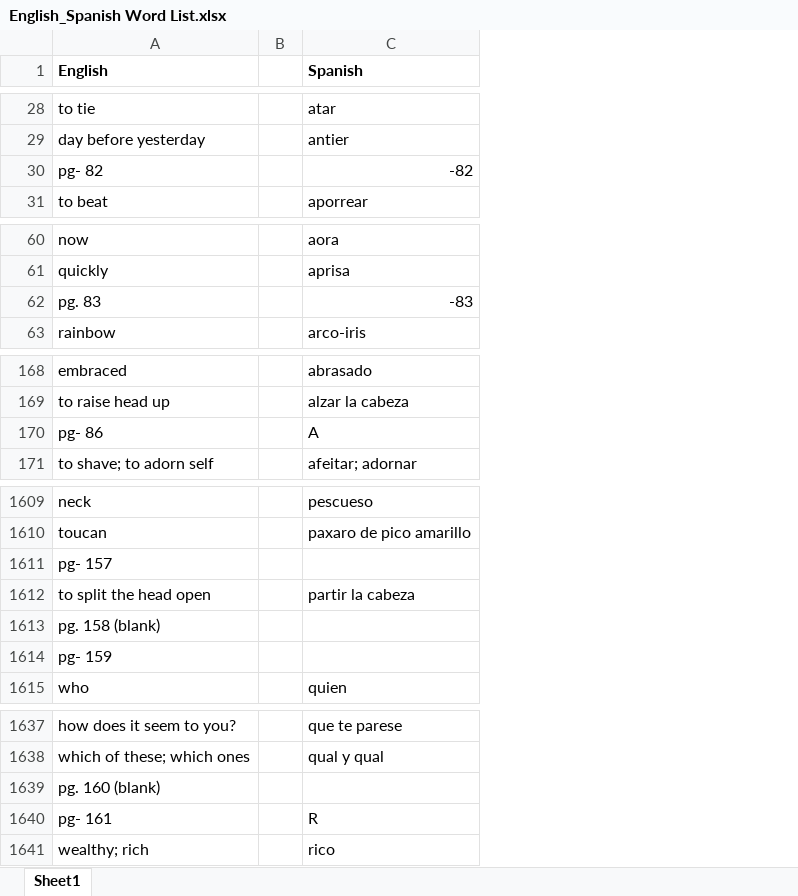
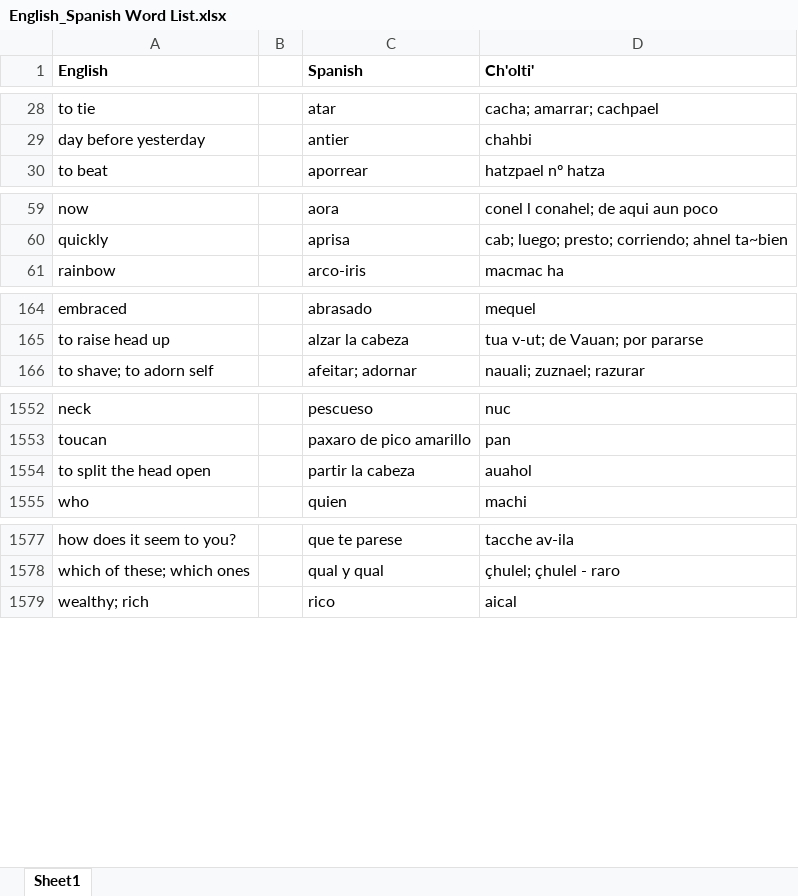
Before and after one commit to kevin14767/MAYALEX_Workflow, an Excel workbook: Ch'olti' Book Scans/English_Spanish Word List.xlsx, sheet Sheet1, drawn as a sheet; only a part is shown, gaps mark what is left out; values as stored, in another font and other column widths than the file's, no borders; removed rows and columns are numbered as before the commit, all else as after; the diff covers the shown part only; the diff names each change by its address in the sheet, - before the commit and + after, or states it on an @@ line.

```diff
--- a/Ch'olti' Book Scans/English_Spanish Word List.xlsx (sheet Sheet1)
+++ b/Ch'olti' Book Scans/English_Spanish Word List.xlsx (sheet Sheet1)
+column D (Ch'olti'), rows 28-30: cacha; amarrar; cachpael | chahbi | hatzpael nº hatza; rows 59-61: conel l conahel; de aqui aun poco | cab; luego; presto; corriendo; ahnel ta~bien | macmac ha; rows 164-166: mequel | tua v-ut; de Vauan; por pararse | nauali; zuznael; razurar; rows 1552-1555: nuc | pan | auahol | machi; rows 1577-1579: tacche av-ila | çhulel; çhulel - raro | aical
-row 30: pg- 82 |  | -82
-row 62: pg. 83 |  | -83
-row 170: pg- 86 |  | A
-row 1611: pg- 157
-row 1613: pg. 158 (blank)
-row 1614: pg- 159
-row 1639: pg. 160 (blank)
-row 1640: pg- 161 |  | R
```
Also changed, not shown: 70 removed rows and 12 edited cells elsewhere in this sheet, 5 other files.
